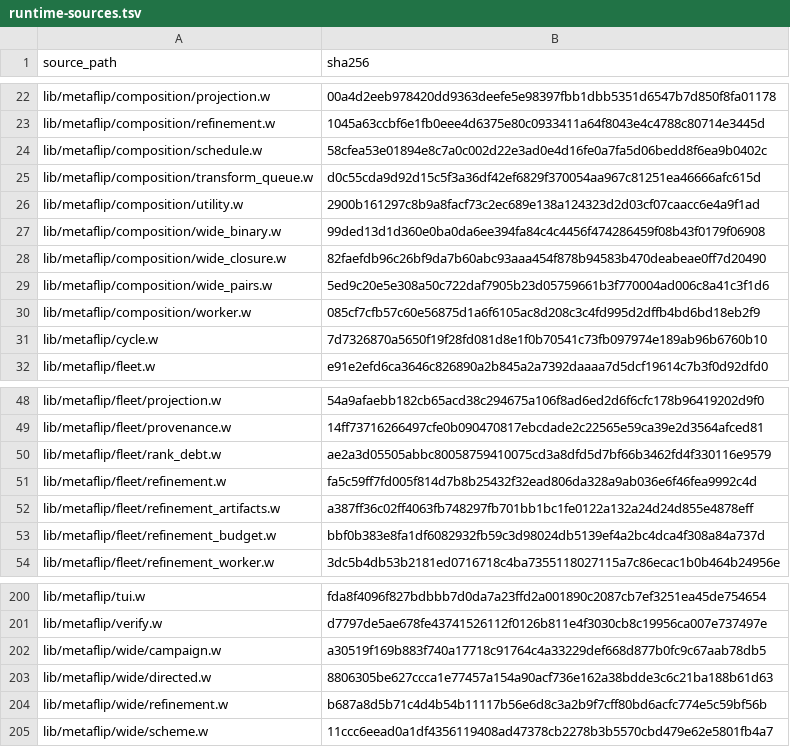
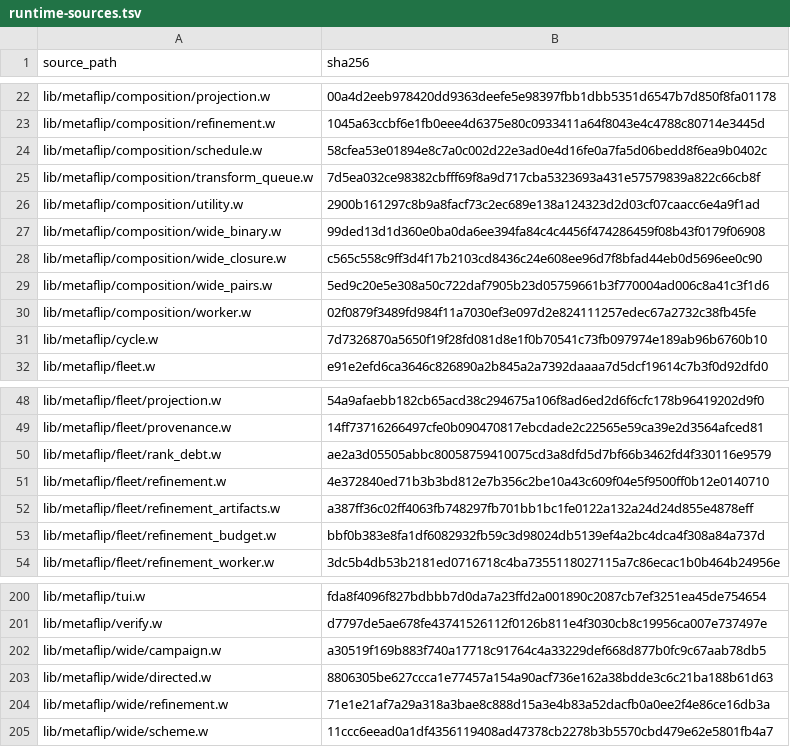
Before and after one commit to tungsten-lang/tungsten, a TSV file: bits/tungsten-metaflip/lib/metaflip/manifests/runtime-sources.tsv, drawn as a sheet; only a part is shown, gaps mark what is left out.

Commit message:
metaflip: propagate smaller tensor gains through versioned upstream recipes

```diff
--- a/bits/tungsten-metaflip/lib/metaflip/manifests/runtime-sources.tsv
+++ b/bits/tungsten-metaflip/lib/metaflip/manifests/runtime-sources.tsv
@@ -24,8 +24,8 @@ lib/metaflip/composition/refinement.w	1045a63ccbf6e1fb0eee4d6375e80c0933411a64f8
 lib/metaflip/composition/schedule.w	58cfea53e01894e8c7a0c002d22e3ad0e4d16fe0a7fa5d06bedd8f6ea9b0402c
-lib/metaflip/composition/transform_queue.w	d0c55cda9d92d15c5f3a36df42ef6829f370054aa967c81251ea46666afc615d
+lib/metaflip/composition/transform_queue.w	7d5ea032ce98382cbfff69f8a9d717cba5323693a431e57579839a822c66cb8f
 lib/metaflip/composition/utility.w	2900b161297c8b9a8facf73c2ec689e138a124323d2d03cf07caacc6e4a9f1ad
 lib/metaflip/composition/wide_binary.w	99ded13d1d360e0ba0da6ee394fa84c4c4456f474286459f08b43f0179f06908
-lib/metaflip/composition/wide_closure.w	82faefdb96c26bf9da7b60abc93aaa454f878b94583b470deabeae0ff7d20490
+lib/metaflip/composition/wide_closure.w	c565c558c9ff3d4f17b2103cd8436c24e608ee96d7f8bfad44eb0d5696ee0c90
 lib/metaflip/composition/wide_pairs.w	5ed9c20e5e308a50c722daf7905b23d05759661b3f770004ad006c8a41c3f1d6
-lib/metaflip/composition/worker.w	085cf7cfb57c60e56875d1a6f6105ac8d208c3c4fd995d2dffb4bd6bd18eb2f9
+lib/metaflip/composition/worker.w	02f0879f3489fd984f11a7030ef3e097d2e824111257edec67a2732c38fb45fe
 lib/metaflip/cycle.w	7d7326870a5650f19f28fd081d8e1f0b70541c73fb097974e189ab96b6760b10
@@ -50,3 +50,3 @@ lib/metaflip/fleet/provenance.w	14ff73716266497cfe0b090470817ebcdade2c22565e59ca
 lib/metaflip/fleet/rank_debt.w	ae2a3d05505abbc80058759410075cd3a8dfd5d7bf66b3462fd4f330116e9579
-lib/metaflip/fleet/refinement.w	fa5c59ff7fd005f814d7b8b25432f32ead806da328a9ab036e6f46fea9992c4d
+lib/metaflip/fleet/refinement.w	4e372840ed71b3b3bd812e7b356c2be10a43c609f04e5f9500ff0b12e0140710
 lib/metaflip/fleet/refinement_artifacts.w	a387ff36c02ff4063fb748297fb701bb1bc1fe0122a132a24d24d855e4878eff
@@ -203,3 +203,3 @@ lib/metaflip/wide/campaign.w	a30519f169b883f740a17718c91764c4a33229def668d877b0f
 lib/metaflip/wide/directed.w	8806305be627ccca1e77457a154a90acf736e162a38bdde3c6c21ba188b61d63
-lib/metaflip/wide/refinement.w	b687a8d5b71c4d4b54b11117b56e6d8c3a2b9f7cff80bd6acfc774e5c59bf56b
+lib/metaflip/wide/refinement.w	71e1e21af7a29a318a3bae8c888d15a3e4b83a52dacfb0a0ee2f4e86ce16db3a
 lib/metaflip/wide/scheme.w	11ccc6eead0a1df4356119408ad47378cb2278b3b5570cbd479e62e5801fb4a7
```
Also changed, not shown: 11 other files.
